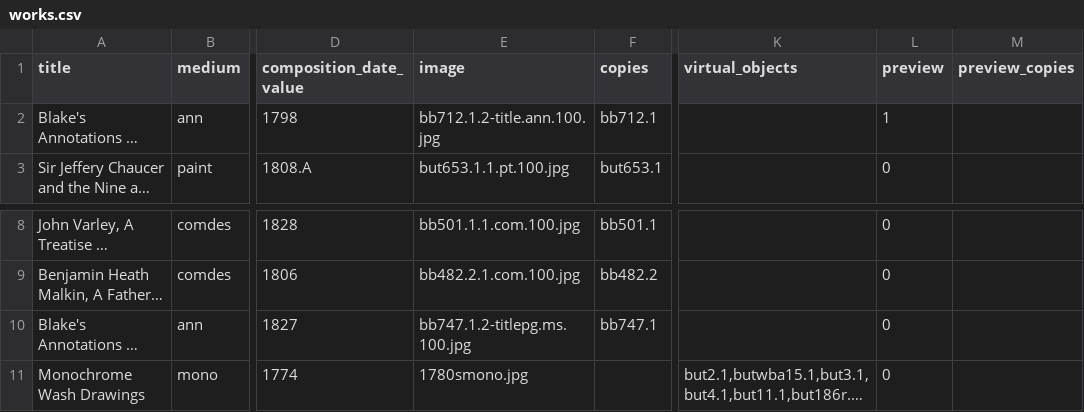
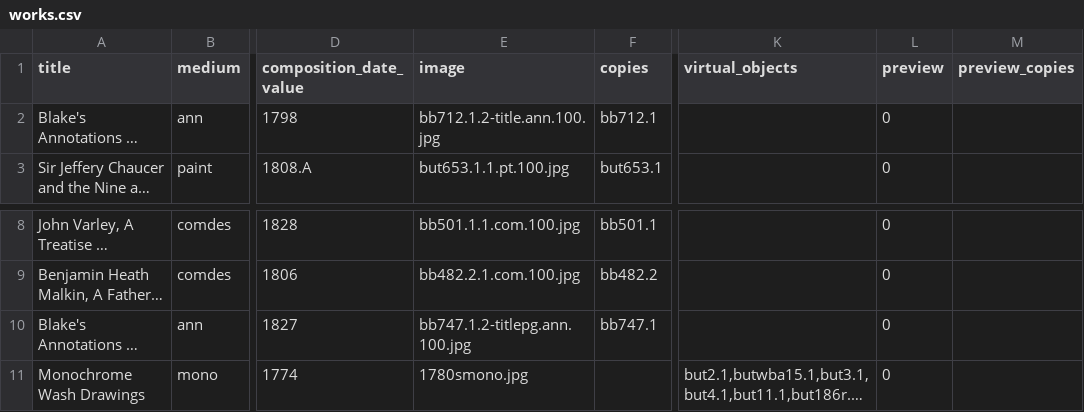
Before and after one commit to blakearchive/data, a CSV file: csv/works.csv, drawn as a sheet; only a part is shown, gaps mark what is left out; long unchanged cells end in …; the diff names each change by its address in the sheet, - before the commit and + after, or states it on an @@ line.

Commit message:
Update works.csv

```diff
--- a/csv/works.csv
+++ b/csv/works.csv
-L2 (preview): 1
+L2 (preview): 0
-E10 (image): bb747.1.2-titlepg.ms.100.jpg
+E10 (image): bb747.1.2-titlepg.ann.100.jpg
```
